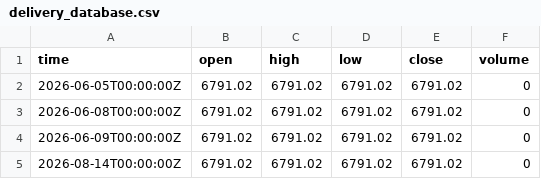
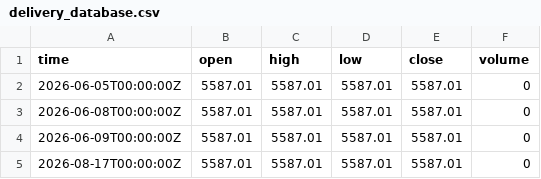
Before and after one commit to shahparth805/nse-delivery-bot, a CSV file: delivery_database.csv, drawn as a sheet.

```diff
--- a/delivery_database.csv
+++ b/delivery_database.csv
@@ -1,5 +1,5 @@
 time,open,high,low,close,volume
-2026-06-05T00:00:00Z,6791.02,6791.02,6791.02,6791.02,0
-2026-06-08T00:00:00Z,6791.02,6791.02,6791.02,6791.02,0
-2026-06-09T00:00:00Z,6791.02,6791.02,6791.02,6791.02,0
-2026-08-14T00:00:00Z,6791.02,6791.02,6791.02,6791.02,0
+2026-06-05T00:00:00Z,5587.01,5587.01,5587.01,5587.01,0
+2026-06-08T00:00:00Z,5587.01,5587.01,5587.01,5587.01,0
+2026-06-09T00:00:00Z,5587.01,5587.01,5587.01,5587.01,0
+2026-08-17T00:00:00Z,5587.01,5587.01,5587.01,5587.01,0
```
